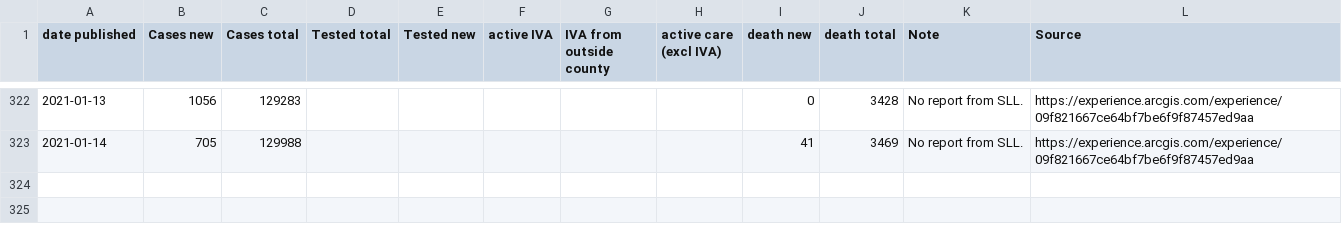
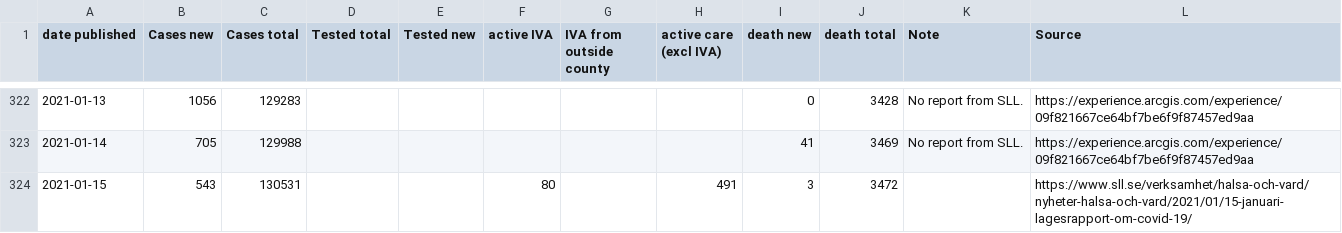
Before and after one commit to mrunesson/covid-19, a CSV file: Corona - Stockholm.csv, drawn as a sheet; only a part is shown, gaps mark what is left out.

Commit message:
Added 2021-01-15

```diff
--- a/Corona - Stockholm.csv
+++ b/Corona - Stockholm.csv
@@ -323 +323,2 @@ date published,Cases new,Cases total,Tested total,Tested new,active IVA,IVA from
 2021-01-14,705,129988,,,,,,41,3469,No report from SLL.,https://experience.arcgis.com/experience/09f821667ce64bf7be6f9f87457ed9aa
+2021-01-15,543,130531,,,80,,491,3,3472,,https://www.sll.se/verksamhet/halsa-och-vard/nyheter-halsa-och-vard/2021/01/15-januari-lagesrapport-om-covid-19/
```
